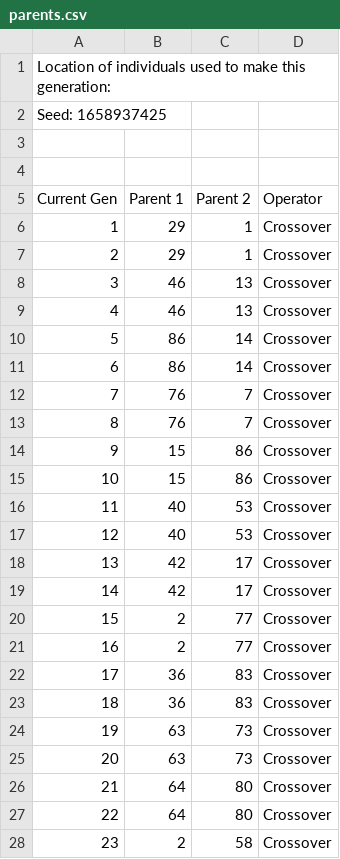
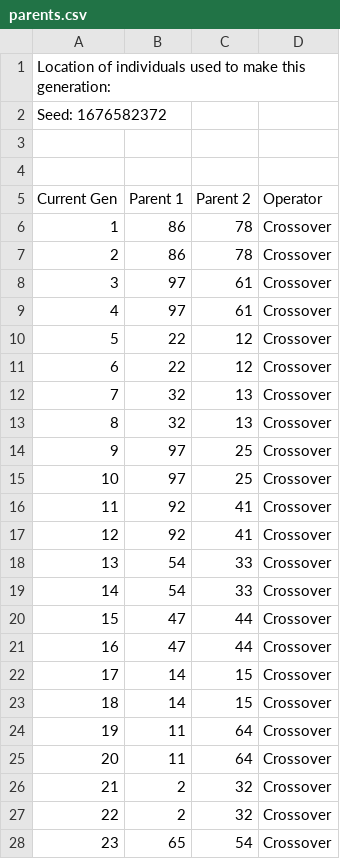
Before and after one commit to osu-particle-astrophysics/GENETIS-Test-Loop, a CSV file: parents.csv, drawn as a sheet; only a part is shown; the diff covers the shown part only.

```diff
--- a/parents.csv
+++ b/parents.csv
@@ -1,3 +1,3 @@
 Location of individuals used to make this generation:
-Seed: 1658937425
+Seed: 1676582372
 
@@ -5,24 +5,24 @@ Seed: 1658937425
 Current Gen, Parent 1, Parent 2, Operator
- 1, 29,  1, Crossover
- 2, 29,  1, Crossover
- 3, 46, 13, Crossover
- 4, 46, 13, Crossover
- 5, 86, 14, Crossover
- 6, 86, 14, Crossover
- 7, 76,  7, Crossover
- 8, 76,  7, Crossover
- 9, 15, 86, Crossover
-10, 15, 86, Crossover
-11, 40, 53, Crossover
-12, 40, 53, Crossover
-13, 42, 17, Crossover
-14, 42, 17, Crossover
-15,  2, 77, Crossover
-16,  2, 77, Crossover
-17, 36, 83, Crossover
-18, 36, 83, Crossover
-19, 63, 73, Crossover
-20, 63, 73, Crossover
-21, 64, 80, Crossover
-22, 64, 80, Crossover
-23,  2, 58, Crossover
+ 1, 86, 78, Crossover
+ 2, 86, 78, Crossover
+ 3, 97, 61, Crossover
+ 4, 97, 61, Crossover
+ 5, 22, 12, Crossover
+ 6, 22, 12, Crossover
+ 7, 32, 13, Crossover
+ 8, 32, 13, Crossover
+ 9, 97, 25, Crossover
+10, 97, 25, Crossover
+11, 92, 41, Crossover
+12, 92, 41, Crossover
+13, 54, 33, Crossover
+14, 54, 33, Crossover
+15, 47, 44, Crossover
+16, 47, 44, Crossover
+17, 14, 15, Crossover
+18, 14, 15, Crossover
+19, 11, 64, Crossover
+20, 11, 64, Crossover
+21,  2, 32, Crossover
+22,  2, 32, Crossover
+23, 65, 54, Crossover
```
Also changed, not shown: 152 edited cells elsewhere in this file, generationDNA.csv, 9 other files.
